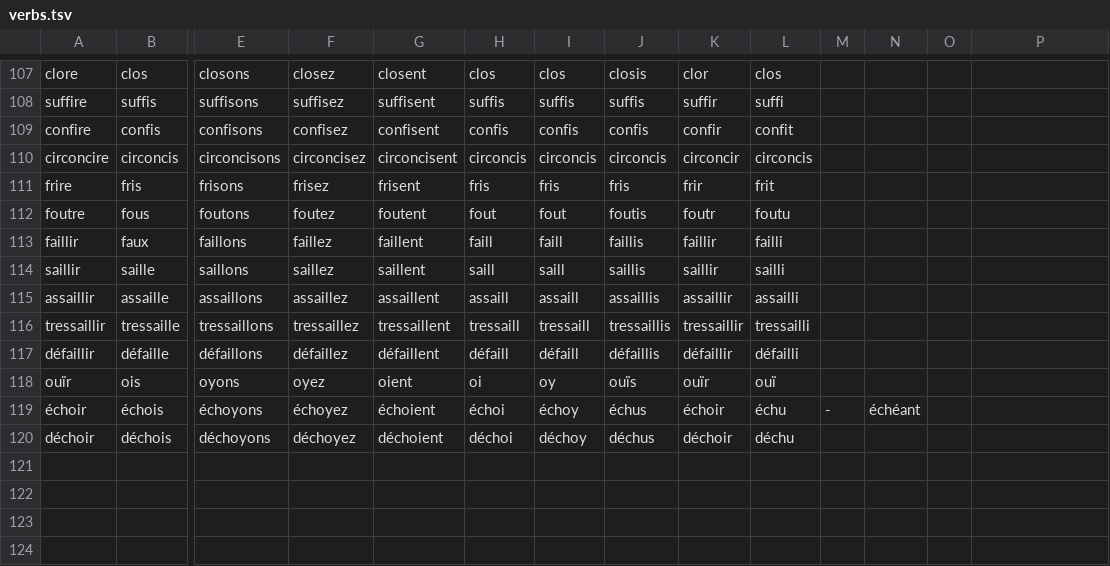
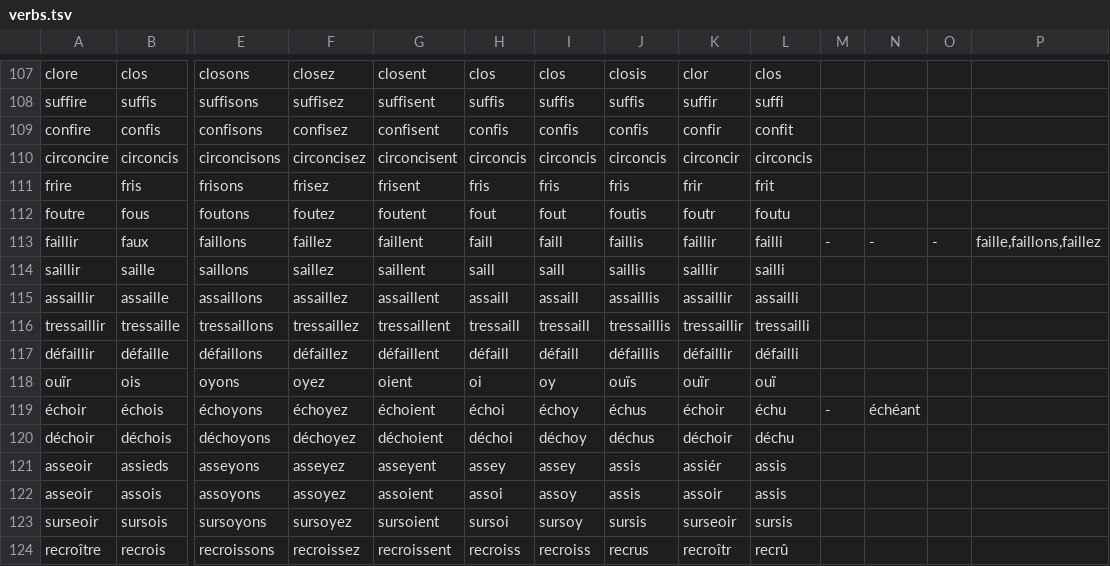
Before and after one commit to ablaut-dev/ablaut, a TSV file: data/fra/verbs.tsv, drawn as a sheet; only a part is shown, gaps mark what is left out; rows hold the shown columns only; the diff names each change by its address in the sheet, - before the commit and + after, or states it on an @@ line.

```diff
--- a/data/fra/verbs.tsv
+++ b/data/fra/verbs.tsv
-M113: (empty)
+M113: -
-N113: (empty)
+N113: -
-O113: (empty)
+O113: -
-P113: (empty)
+P113: faille,faillons,faillez
+row 121: asseoir | assieds | asseyons | asseyez | asseyent | assey | assey | assis | assiér | assis
+row 122: asseoir | assois | assoyons | assoyez | assoient | assoi | assoy | assis | assoir | assis
+row 123: surseoir | sursois | sursoyons | sursoyez | sursoient | sursoi | sursoy | sursis | surseoir | sursis
+row 124: recroître | recrois | recroissons | recroissez | recroissent | recroiss | recroiss | recrus | recroîtr | recrû
```
Also changed, not shown: docs/fra/adjudications.tsv, 2 other files.
